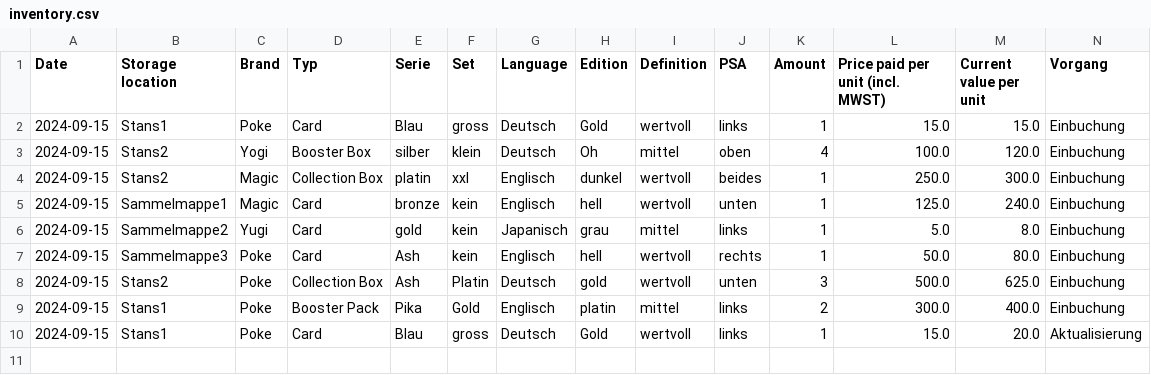
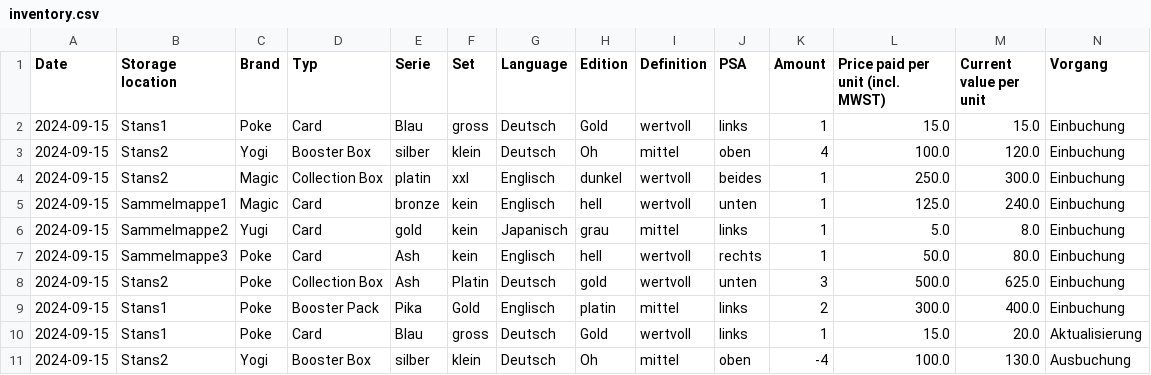
Before and after one commit to MarcoMannweiler/Lagerverwaltung, a CSV file: data/inventory.csv, drawn as a sheet; only a part is shown; rows hold the shown columns only; the diff names each change by its address in the sheet, - before the commit and + after, or states it on an @@ line.

```diff
--- a/data/inventory.csv
+++ b/data/inventory.csv
+row 11: 2024-09-15 | Stans2 | Yogi | Booster Box | silber | klein | Deutsch | Oh | mittel | oben | -4 | 100.0 | 130.0 | Ausbuchung
```
Also changed, not shown: 3 other files.
